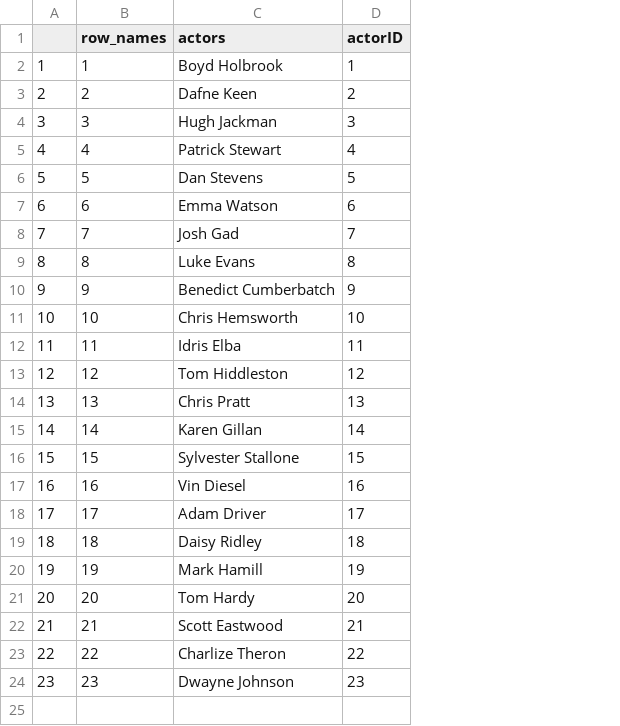
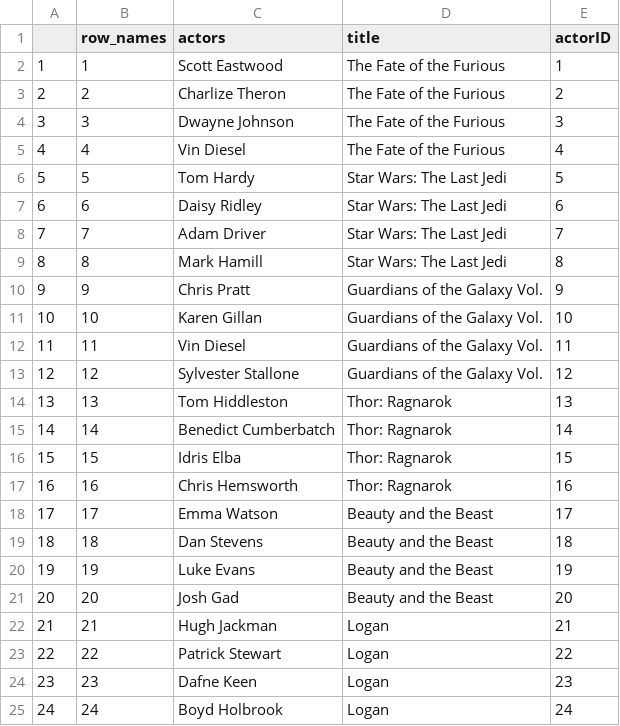
Before and after one commit to YunMai-SPS/DA607, a CSV file: DA607_homework13/actor.csv, drawn as a sheet; the diff names each change by its address in the sheet, - before the commit and + after, or states it on an @@ line.

```diff
--- a/DA607_homework13/actor.csv
+++ b/DA607_homework13/actor.csv
+column D (title), rows 2-24: The Fate of the Furious | The Fate of the Furious | The Fate of the Furious | The Fate of the Furious | Star Wars: The Last Jedi | Star Wars: The Last Jedi | Star Wars: The Last Jedi | Star Wars: The Last Jedi | Guardians of the Galaxy Vol. | Guardians of the Galaxy Vol. | Guardians of the Galaxy Vol. | Guardians of the Galaxy Vol. | Thor: Ragnarok | Thor: Ragnarok | Thor: Ragnarok | Thor: Ragnarok | Beauty and the Beast | Beauty and the Beast | Beauty and the Beast | Beauty and the Beast | Logan | Logan | Logan
-C2 (actors): Boyd Holbrook
+C2 (actors): Scott Eastwood
-C3 (actors): Dafne Keen
+C3 (actors): Charlize Theron
-C4 (actors): Hugh Jackman
+C4 (actors): Dwayne Johnson
-C5 (actors): Patrick Stewart
+C5 (actors): Vin Diesel
-C6 (actors): Dan Stevens
+C6 (actors): Tom Hardy
-C7 (actors): Emma Watson
+C7 (actors): Daisy Ridley
-C8 (actors): Josh Gad
+C8 (actors): Adam Driver
-C9 (actors): Luke Evans
+C9 (actors): Mark Hamill
-C10 (actors): Benedict Cumberbatch
+C10 (actors): Chris Pratt
-C11 (actors): Chris Hemsworth
+C11 (actors): Karen Gillan
-C12 (actors): Idris Elba
+C12 (actors): Vin Diesel
-C13 (actors): Tom Hiddleston
+C13 (actors): Sylvester Stallone
-C14 (actors): Chris Pratt
+C14 (actors): Tom Hiddleston
-C15 (actors): Karen Gillan
+C15 (actors): Benedict Cumberbatch
-C16 (actors): Sylvester Stallone
+C16 (actors): Idris Elba
-C17 (actors): Vin Diesel
+C17 (actors): Chris Hemsworth
-C18 (actors): Adam Driver
+C18 (actors): Emma Watson
-C19 (actors): Daisy Ridley
+C19 (actors): Dan Stevens
-C20 (actors): Mark Hamill
+C20 (actors): Luke Evans
-C21 (actors): Tom Hardy
+C21 (actors): Josh Gad
-C22 (actors): Scott Eastwood
+C22 (actors): Hugh Jackman
-C23 (actors): Charlize Theron
+C23 (actors): Patrick Stewart
-C24 (actors): Dwayne Johnson
+C24 (actors): Dafne Keen
+row 25: 24 | 24 | Boyd Holbrook | Logan | 24
```
Also changed, not shown: DA607_homework13/genre.csv, DA607_homework13/writer.csv, 2 other files.
